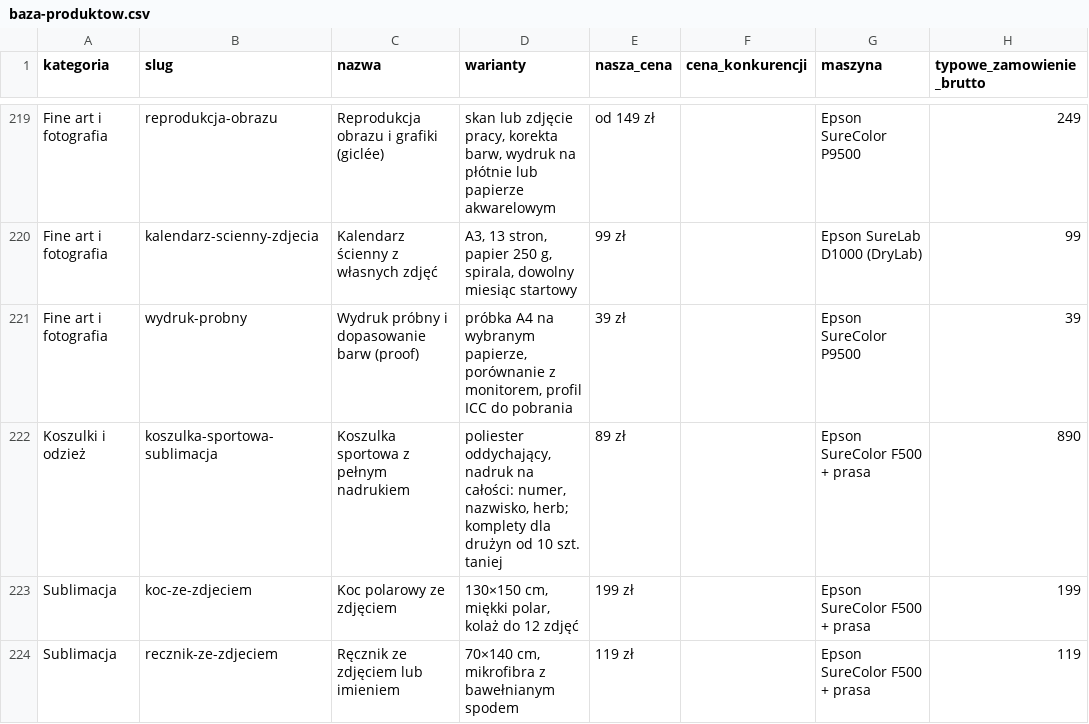
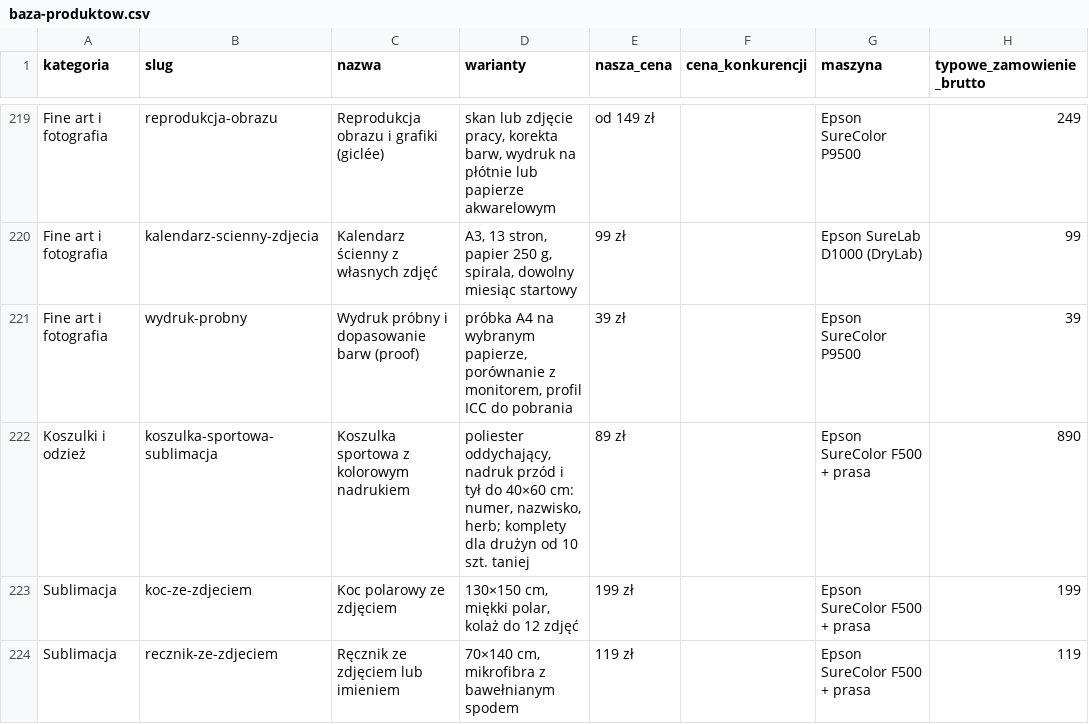
Before and after one commit to arturdombrowski79-boop/aiprints-sklep, a CSV file: data/baza-produktow.csv, drawn as a sheet; only a part is shown, gaps mark what is left out; the diff names each change by its address in the sheet, - before the commit and + after, or states it on an @@ line.

```diff
--- a/data/baza-produktow.csv
+++ b/data/baza-produktow.csv
-C222 (nazwa): Koszulka sportowa z pełnym nadrukiem
+C222 (nazwa): Koszulka sportowa z kolorowym nadrukiem
-D222 (warianty): …oddychający, nadruk na całości: numer, nazwisko,…
+D222 (warianty): …oddychający, nadruk przód i tył do 40×60 cm: numer, nazwisko,…
```
Also changed, not shown: 7 other files.
